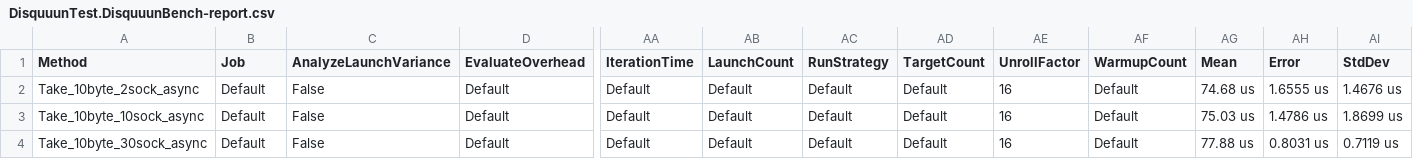
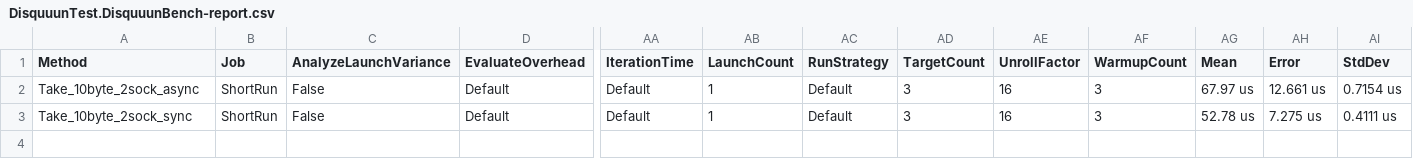
Before and after one commit to sassembla/Disquuun, a CSV file: BenchmarkDotNet.Artifacts/results/DisquuunTest.DisquuunBench-report.csv, drawn as a sheet; only a part is shown, gaps mark what is left out; removed rows and columns are numbered as before the commit, all else as after; rows hold the shown columns only; the diff names each change by its address in the sheet, - before the commit and + after, or states it on an @@ line.

```diff
--- a/BenchmarkDotNet.Artifacts/results/DisquuunTest.DisquuunBench-report.csv
+++ b/BenchmarkDotNet.Artifacts/results/DisquuunTest.DisquuunBench-report.csv
-B2 (Job): Default
+B2 (Job): ShortRun
-AB2 (LaunchCount): Default
+AB2 (LaunchCount): 1
-AD2 (TargetCount): Default
+AD2 (TargetCount): 3
-AF2 (WarmupCount): Default
+AF2 (WarmupCount): 3
-AG2 (Mean): 74.68 us
+AG2 (Mean): 67.97 us
-AH2 (Error): 1.6555 us
+AH2 (Error): 12.661 us
-AI2 (StdDev): 1.4676 us
+AI2 (StdDev): 0.7154 us
-row 3: Take_10byte_10sock_async | Default | False | Default | Default | Default | Default | Default | 16 | Default | 75.03 us | 1.4786 us | 1.8699 us
-A3 (Method): Take_10byte_30sock_async
+A3 (Method): Take_10byte_2sock_sync
-B3 (Job): Default
+B3 (Job): ShortRun
-AB3 (LaunchCount): Default
+AB3 (LaunchCount): 1
-AD3 (TargetCount): Default
+AD3 (TargetCount): 3
-AF3 (WarmupCount): Default
+AF3 (WarmupCount): 3
-AG3 (Mean): 77.88 us
+AG3 (Mean): 52.78 us
-AH3 (Error): 0.8031 us
+AH3 (Error): 7.275 us
-AI3 (StdDev): 0.7119 us
+AI3 (StdDev): 0.4111 us
```
Also changed, not shown: 8 other files.
